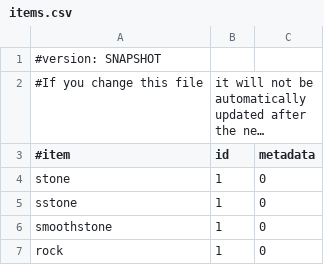
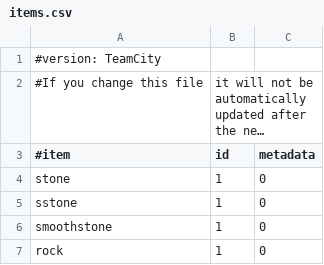
Before and after one commit to dordsor21/dordsentials, a CSV file: Essentials/src/items.csv, drawn as a sheet; only a part is shown; long unchanged cells end in …; the diff names each change by its address in the sheet, - before the commit and + after, or states it on an @@ line.

```diff
--- a/Essentials/src/items.csv
+++ b/Essentials/src/items.csv
-A1 (#item): #version: SNAPSHOT
+A1 (#item): #version: TeamCity
```
Also changed, not shown: 30 other files.
